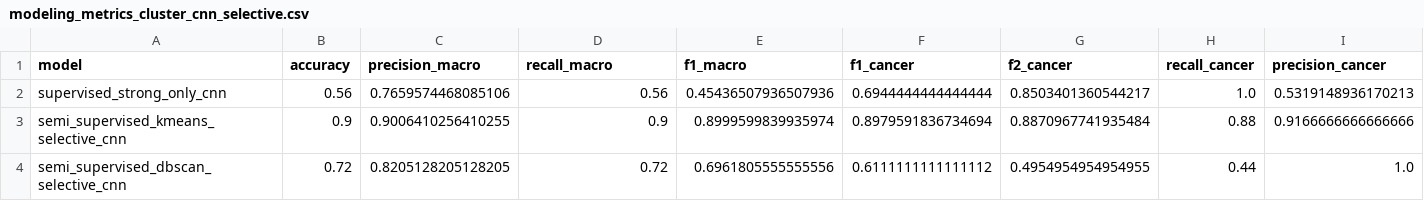
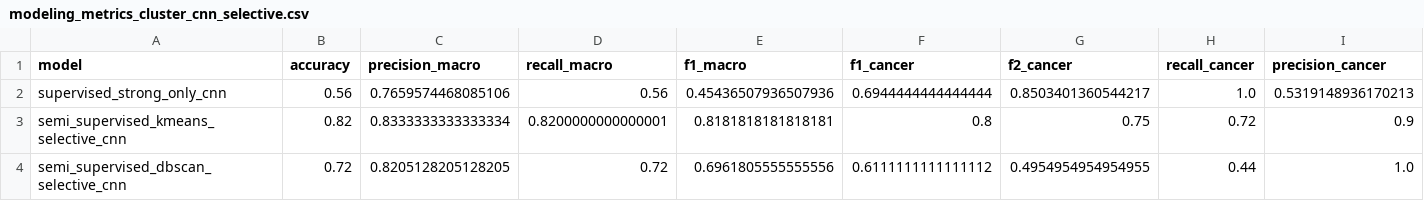
Before and after one commit to louischen-dotfr/LC_10, a CSV file: data/processed/modeling_metrics_cluster_cnn_selective.csv, drawn as a sheet.

```diff
--- a/data/processed/modeling_metrics_cluster_cnn_selective.csv
+++ b/data/processed/modeling_metrics_cluster_cnn_selective.csv
@@ -2,3 +2,3 @@ model,accuracy,precision_macro,recall_macro,f1_macro,f1_cancer,f2_cancer,recall_
 supervised_strong_only_cnn,0.56,0.7659574468085106,0.56,0.45436507936507936,0.6944444444444444,0.8503401360544217,1.0,0.5319148936170213
-semi_supervised_kmeans_selective_cnn,0.9,0.9006410256410255,0.9,0.8999599839935974,0.8979591836734694,0.8870967741935484,0.88,0.9166666666666666
+semi_supervised_kmeans_selective_cnn,0.82,0.8333333333333334,0.8200000000000001,0.8181818181818181,0.8,0.75,0.72,0.9
 semi_supervised_dbscan_selective_cnn,0.72,0.8205128205128205,0.72,0.6961805555555556,0.6111111111111112,0.4954954954954955,0.44,1.0
```
Also changed, not shown: data/processed/modeling_cv_results_cluster_cnn_selective.csv, data/processed/modeling_cv_summary_cluster_cnn_selective.csv, 1 other file.
